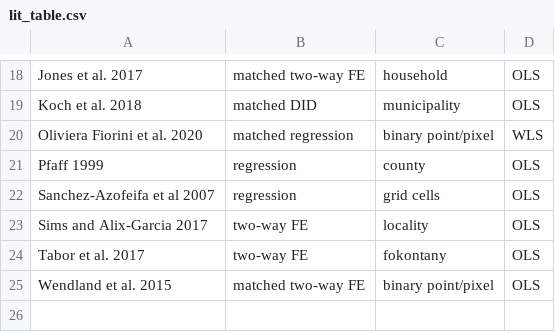
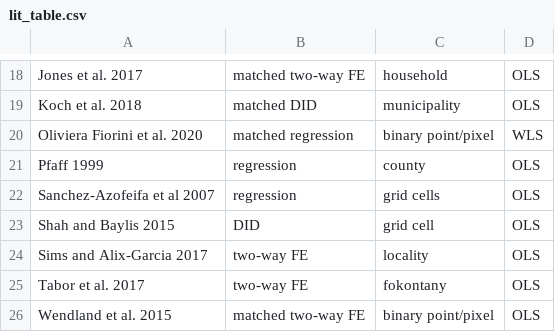
Before and after one commit to AlbertogGarcia/defor_econometrics, a CSV file: paper/lit_table.csv, drawn as a sheet; only a part is shown, gaps mark what is left out; the diff names each change by its address in the sheet, - before the commit and + after, or states it on an @@ line.

Commit message:
Update lit_table.csv

```diff
--- a/paper/lit_table.csv
+++ b/paper/lit_table.csv
+row 23: Shah and Baylis 2015 | DID | grid cell | OLS
```
